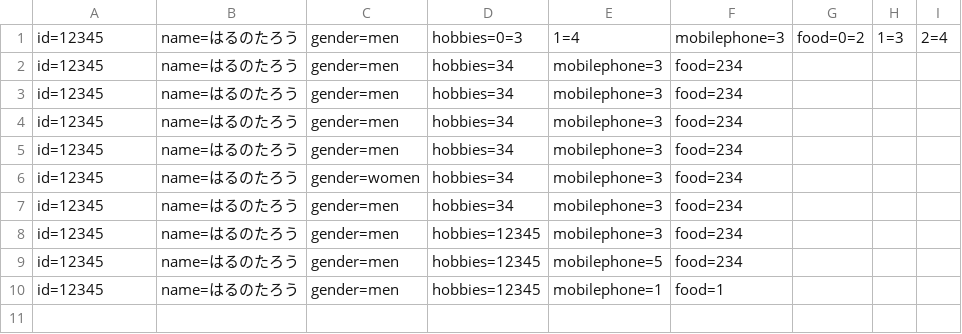
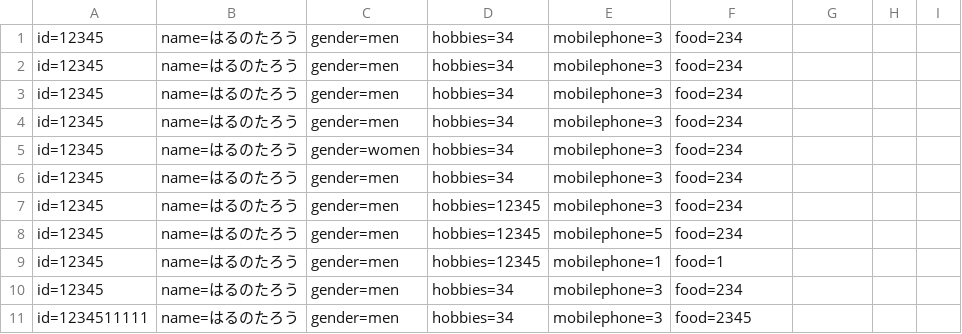
Before and after one commit to ooitanojohn/PHP-API, a CSV file: json2/json2-4/json2-4.csv, drawn as a sheet.

```diff
--- a/json2/json2-4/json2-4.csv
+++ b/json2/json2-4/json2-4.csv
@@ -1,2 +1 @@
-id=12345,name=はるのたろう,gender=men,hobbies=0=3,1=4,mobilephone=3,food=0=2,1=3,2=4,
 id=12345,name=はるのたろう,gender=men,hobbies=34,mobilephone=3,food=234
@@ -10 +9,3 @@ id=12345,name=はるのたろう,gender=men,hobbies=12345,mobilephone=5,food=234
 id=12345,name=はるのたろう,gender=men,hobbies=12345,mobilephone=1,food=1
+id=12345,name=はるのたろう,gender=men,hobbies=34,mobilephone=3,food=234
+id=1234511111,name=はるのたろう,gender=men,hobbies=34,mobilephone=3,food=2345
```
Also changed, not shown: json2/json2-3/json2-3.csv, 3 other files.
